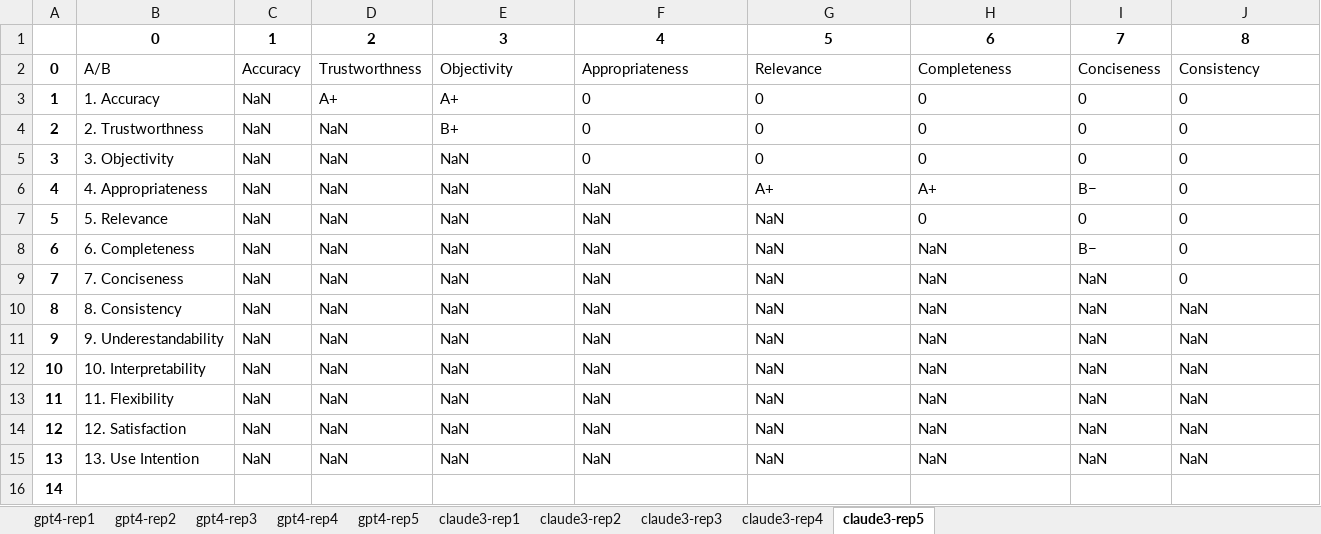
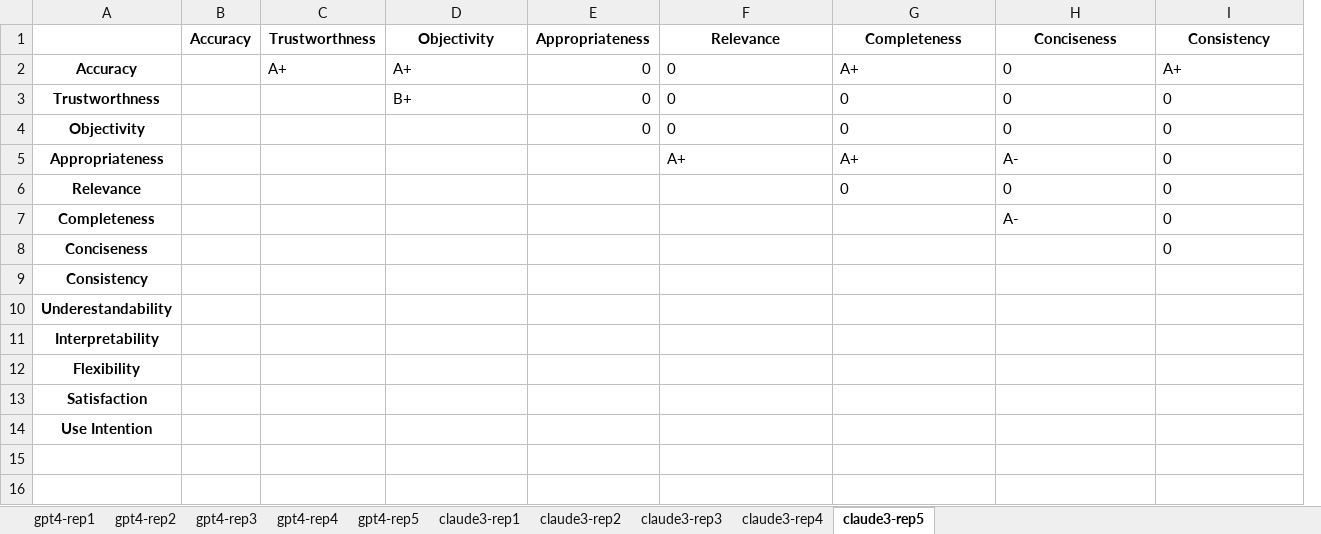
Before and after one commit to fmegahed/ai_msa, an Excel workbook: results/information_quality_completions.xlsx, sheet claude3-rep5, drawn as a sheet; only a part is shown; values as stored, in another font and other column widths than the file's, no borders; removed rows and columns are numbered as before the commit, all else as after; rows hold the shown columns only; the diff covers the shown part only; the diff names each change by its address in the sheet, - before the commit and + after, or states it on an @@ line.

```diff
--- a/results/information_quality_completions.xlsx (sheet claude3-rep5)
+++ b/results/information_quality_completions.xlsx (sheet claude3-rep5)
-column A (0), rows 3-10: 1 | 2 | 3 | 4 | 5 | 6 | 7 | 8; row 16: 14
-column B (A/B), rows 3-10: 1. Accuracy | 2. Trustworthness | 3. Objectivity | 4. Appropriateness | 5. Relevance | 6. Completeness | 7. Conciseness | 8. Consistency
-column C (Accuracy), rows 3-10: all NaN
-column D (Trustworthness), rows 3-10: A+ | NaN | NaN | NaN | NaN | NaN | NaN | NaN
+column A, rows 2-9: Accuracy | Trustworthness | Objectivity | Appropriateness | Relevance | Completeness | Conciseness | Consistency; row 14: Use Intention
+column B (Accuracy), empty
+column C (Trustworthness), row 2: A+
+column E (Appropriateness), rows 2-4: all 0
-column I (Conciseness), rows 3-10: 0 | 0 | 0 | B− | 0 | B− | NaN | NaN
-row 1:  | 0 | 1 | 2 | 3 | 4 | 5 | 6 | 7 | 8
@@ D1 bold: off → on, alignment: left → center @@
-F1: Appropriateness
+F1: Relevance
@@ F1:H1 bold: off → on, alignment: left → center @@
-G1: Relevance
+G1: Completeness
-H1: Completeness
+H1: Conciseness
@@ I1 bold: off → on, alignment: left → center @@
-G2 (Completeness): 0
+G2 (Completeness): A+
-I2 (Consistency): 0
+I2 (Consistency): A+
-D4:D9 (Objectivity): NaN
+D4:D9 (Objectivity): (empty)
-F5 (Relevance): NaN
+F5 (Relevance): A+
-H5 (Conciseness): A+
+H5 (Conciseness): A-
-F6:F9 (Relevance): NaN
+F6:F9 (Relevance): (empty)
-G6 (Completeness): NaN
+G6 (Completeness): 0
-G7:G9 (Completeness): NaN
+G7:G9 (Completeness): (empty)
-H7 (Conciseness): NaN
+H7 (Conciseness): A-
-H8:H9 (Conciseness): NaN
+H8:H9 (Conciseness): (empty)
-I9 (Consistency): NaN
+I9 (Consistency): (empty)
-row 11: 9 | 9. Underestandability | NaN | NaN | NaN | NaN | NaN | NaN | NaN | NaN
-row 12: 10 | 10. Interpretability | NaN | NaN | NaN | NaN | NaN | NaN | NaN | NaN
-row 13: 11 | 11. Flexibility | NaN | NaN | NaN | NaN | NaN | NaN | NaN | NaN
-row 14: 12 | 12. Satisfaction | NaN | NaN | NaN | NaN | NaN | NaN | NaN | NaN
-row 15: 13 | 13. Use Intention | NaN | NaN | NaN | NaN | NaN | NaN | NaN | NaN
+row 10: Underestandability
+row 11: Interpretability
+row 12: Flexibility
+row 13: Satisfaction
```
Also changed, not shown: 58 removed rows, 3 edited cells and cell formats elsewhere in this sheet, sheet claude3-rep4, sheet claude3-rep1, sheet claude3-rep2, sheet claude3-rep3, sheet gpt4-rep5, sheet gpt4-rep2, 3 more sheets, results/information_quality_agreements.xlsx, 15 other files.
